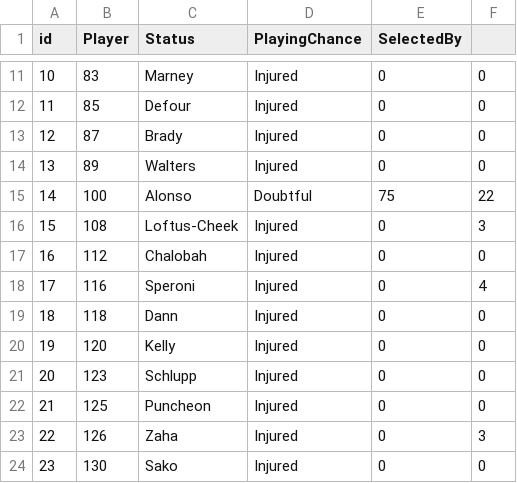
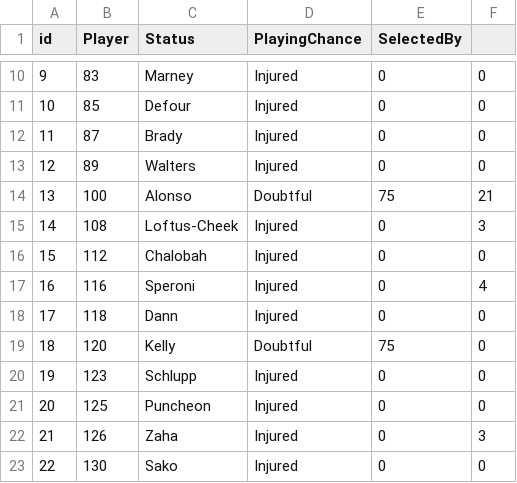
Before and after one commit to gpoudel/FPL-Analytics, a CSV file: fplBoardLive/data/injuryDF_yesterday.csv, drawn as a sheet; only a part is shown, gaps mark what is left out; addresses are those after the commit; the diff covers the shown part only; the diff names each change by its address in the sheet, - before the commit and + after, or states it on an @@ line.

```diff
--- a/fplBoardLive/data/injuryDF_yesterday.csv
+++ b/fplBoardLive/data/injuryDF_yesterday.csv
@@ column A (id) renumbered from row 2 down @@
-F14: 22
+F14: 21
-D19 (PlayingChance): Injured
+D19 (PlayingChance): Doubtful
-E19 (SelectedBy): 0
+E19 (SelectedBy): 75
```
Also changed, not shown: 2 added rows, 6 removed rows and 7 edited cells elsewhere in this file, fplBoardLive/data/DailyPriceUpdate.csv, 17 other files.
